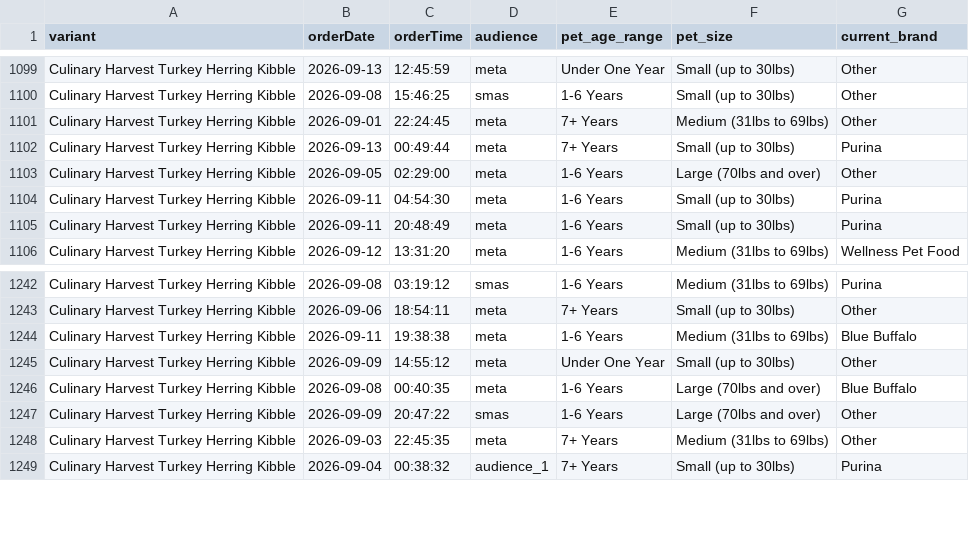
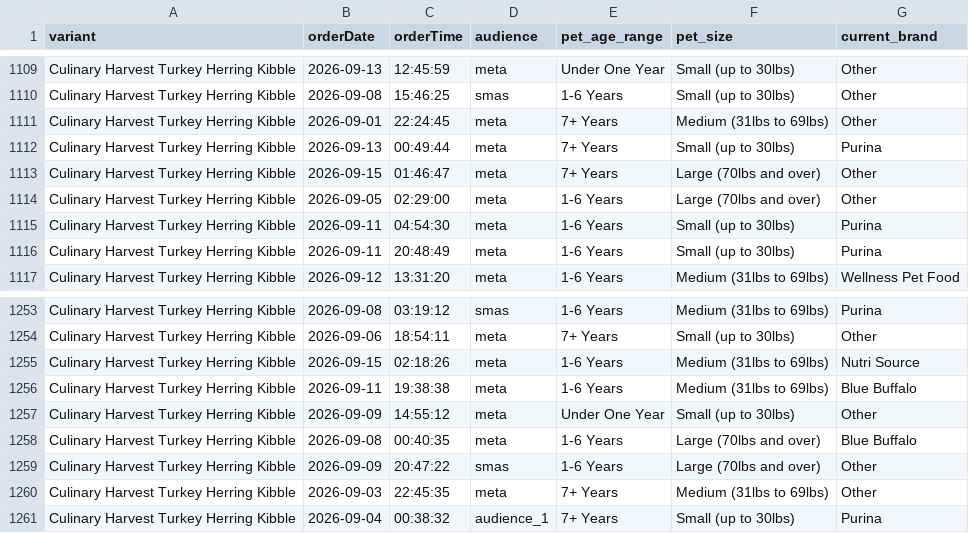
Before and after one commit to simonsmas/CH-report-data, a CSV file: orders.csv, drawn as a sheet; only a part is shown, gaps mark what is left out; the diff covers the shown part only.

Commit message:
Update Culinary Harvest orders: 1322 orders — 2026-09-15T02:45:30.982Z

```diff
--- a/orders.csv
+++ b/orders.csv
@@ -1102,2 +1112,3 @@ Culinary Harvest Turkey Herring Kibble,2026-09-01,22:24:45,meta,7+ Years,Medium
 Culinary Harvest Turkey Herring Kibble,2026-09-13,00:49:44,meta,7+ Years,Small (up to 30lbs),Purina
+Culinary Harvest Turkey Herring Kibble,2026-09-15,01:46:47,meta,7+ Years,Large (70lbs and over),Other
 Culinary Harvest Turkey Herring Kibble,2026-09-05,02:29:00,meta,1-6 Years,Large (70lbs and over),Other
@@ -1243,2 +1254,3 @@ Culinary Harvest Turkey Herring Kibble,2026-09-08,03:19:12,smas,1-6 Years,Medium
 Culinary Harvest Turkey Herring Kibble,2026-09-06,18:54:11,meta,7+ Years,Small (up to 30lbs),Other
+Culinary Harvest Turkey Herring Kibble,2026-09-15,02:18:26,meta,1-6 Years,Medium (31lbs to 69lbs),Nutri Source
 Culinary Harvest Turkey Herring Kibble,2026-09-11,19:38:38,meta,1-6 Years,Medium (31lbs to 69lbs),Blue Buffalo
```
Also changed, not shown: 10 added rows elsewhere in this file.
